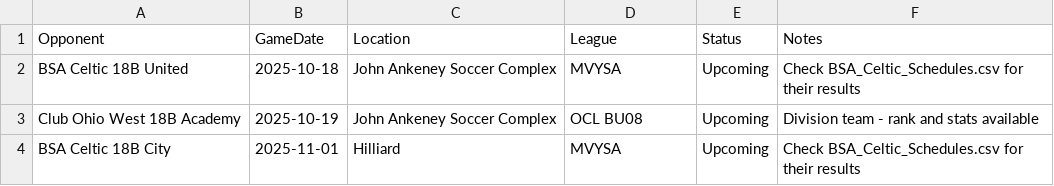
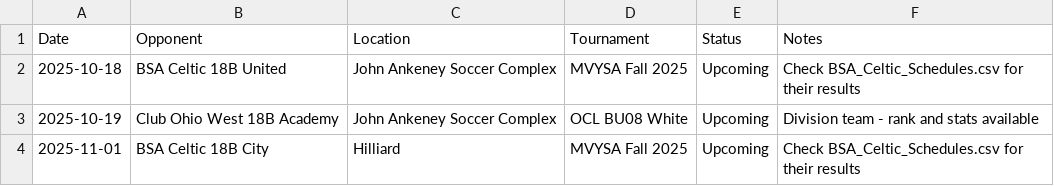
Before and after one commit to LivingRiskyCo/dsx-tracker, a CSV file: DSX_Upcoming_Opponents.csv, drawn as a sheet; removed rows and columns are numbered as before the commit, all else as after; the diff names each change by its address in the sheet, - before the commit and + after, or states it on an @@ line.

Commit message:
Fix DSX_Upcoming_Opponents.csv - rename columns to match code expectations (GameDate->Date, League->Tournament)

```diff
--- a/DSX_Upcoming_Opponents.csv
+++ b/DSX_Upcoming_Opponents.csv
+column A (Date), rows 2-4: 2025-10-18 | 2025-10-19 | 2025-11-01
-column B (GameDate), rows 2-4: 2025-10-18 | 2025-10-19 | 2025-11-01
-D1: League
+D1: Tournament
-D2 (Tournament): MVYSA
+D2 (Tournament): MVYSA Fall 2025
-D3 (Tournament): OCL BU08
+D3 (Tournament): OCL BU08 White
-D4 (Tournament): MVYSA
+D4 (Tournament): MVYSA Fall 2025
```
